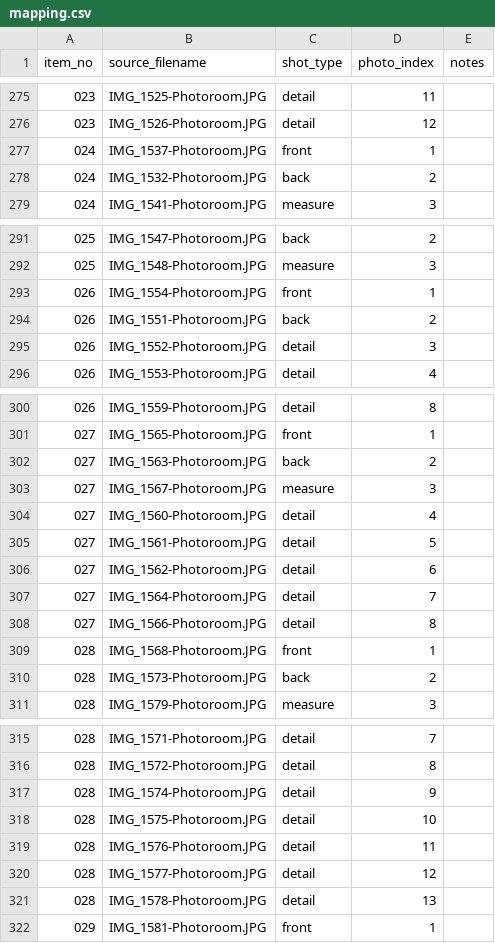
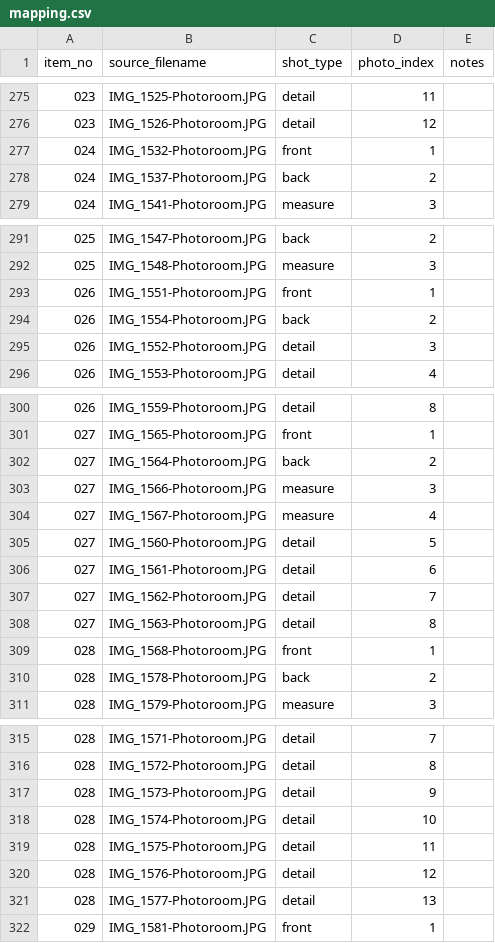
Before and after one commit to Mrwilson1882/Milltown-Archive, a CSV file: crosslist/batch-4/mapping.csv, drawn as a sheet; only a part is shown, gaps mark what is left out.

```diff
--- a/crosslist/batch-4/mapping.csv
+++ b/crosslist/batch-4/mapping.csv
@@ -276,4 +276,4 @@ item_no,source_filename,shot_type,photo_index,notes
 023,IMG_1526-Photoroom.JPG,detail,12,
-024,IMG_1537-Photoroom.JPG,front,1,
-024,IMG_1532-Photoroom.JPG,back,2,
+024,IMG_1532-Photoroom.JPG,front,1,
+024,IMG_1537-Photoroom.JPG,back,2,
 024,IMG_1541-Photoroom.JPG,measure,3,
@@ -292,4 +292,4 @@ item_no,source_filename,shot_type,photo_index,notes
 025,IMG_1548-Photoroom.JPG,measure,3,
-026,IMG_1554-Photoroom.JPG,front,1,
-026,IMG_1551-Photoroom.JPG,back,2,
+026,IMG_1551-Photoroom.JPG,front,1,
+026,IMG_1554-Photoroom.JPG,back,2,
 026,IMG_1552-Photoroom.JPG,detail,3,
@@ -301,11 +301,11 @@ item_no,source_filename,shot_type,photo_index,notes
 027,IMG_1565-Photoroom.JPG,front,1,
-027,IMG_1563-Photoroom.JPG,back,2,
-027,IMG_1567-Photoroom.JPG,measure,3,
-027,IMG_1560-Photoroom.JPG,detail,4,
-027,IMG_1561-Photoroom.JPG,detail,5,
-027,IMG_1562-Photoroom.JPG,detail,6,
-027,IMG_1564-Photoroom.JPG,detail,7,
-027,IMG_1566-Photoroom.JPG,detail,8,
+027,IMG_1564-Photoroom.JPG,back,2,
+027,IMG_1566-Photoroom.JPG,measure,3,
+027,IMG_1567-Photoroom.JPG,measure,4,
+027,IMG_1560-Photoroom.JPG,detail,5,
+027,IMG_1561-Photoroom.JPG,detail,6,
+027,IMG_1562-Photoroom.JPG,detail,7,
+027,IMG_1563-Photoroom.JPG,detail,8,
 028,IMG_1568-Photoroom.JPG,front,1,
-028,IMG_1573-Photoroom.JPG,back,2,
+028,IMG_1578-Photoroom.JPG,back,2,
 028,IMG_1579-Photoroom.JPG,measure,3,
@@ -316,7 +316,7 @@ item_no,source_filename,shot_type,photo_index,notes
 028,IMG_1572-Photoroom.JPG,detail,8,
-028,IMG_1574-Photoroom.JPG,detail,9,
-028,IMG_1575-Photoroom.JPG,detail,10,
-028,IMG_1576-Photoroom.JPG,detail,11,
-028,IMG_1577-Photoroom.JPG,detail,12,
-028,IMG_1578-Photoroom.JPG,detail,13,
+028,IMG_1573-Photoroom.JPG,detail,9,
+028,IMG_1574-Photoroom.JPG,detail,10,
+028,IMG_1575-Photoroom.JPG,detail,11,
+028,IMG_1576-Photoroom.JPG,detail,12,
+028,IMG_1577-Photoroom.JPG,detail,13,
 029,IMG_1581-Photoroom.JPG,front,1,
```
Also changed, not shown: 1 other file.
